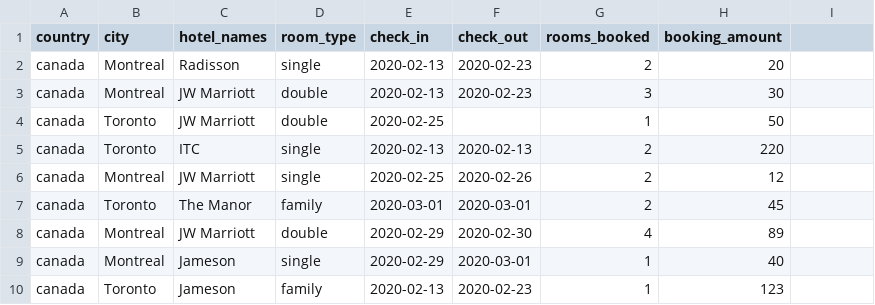
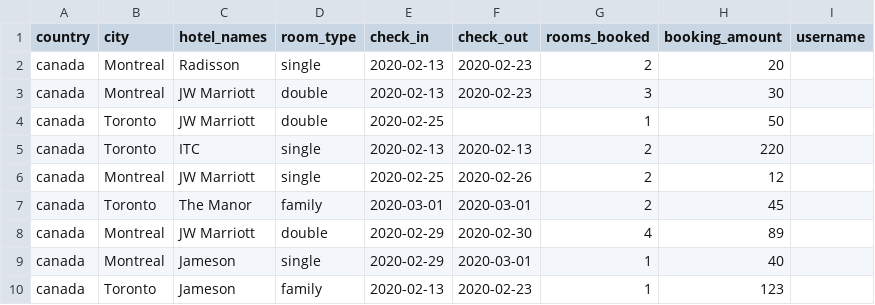
Before and after one commit to Sumit1673/Room-Reservation-system-Python-PyQt5, a CSV file: booking_log.csv, drawn as a sheet; the diff names each change by its address in the sheet, - before the commit and + after, or states it on an @@ line.

```diff
--- a/booking_log.csv
+++ b/booking_log.csv
-I1: (empty)
+I1: username
```
Also changed, not shown: city_hotel_database.csv, 5 other files.
